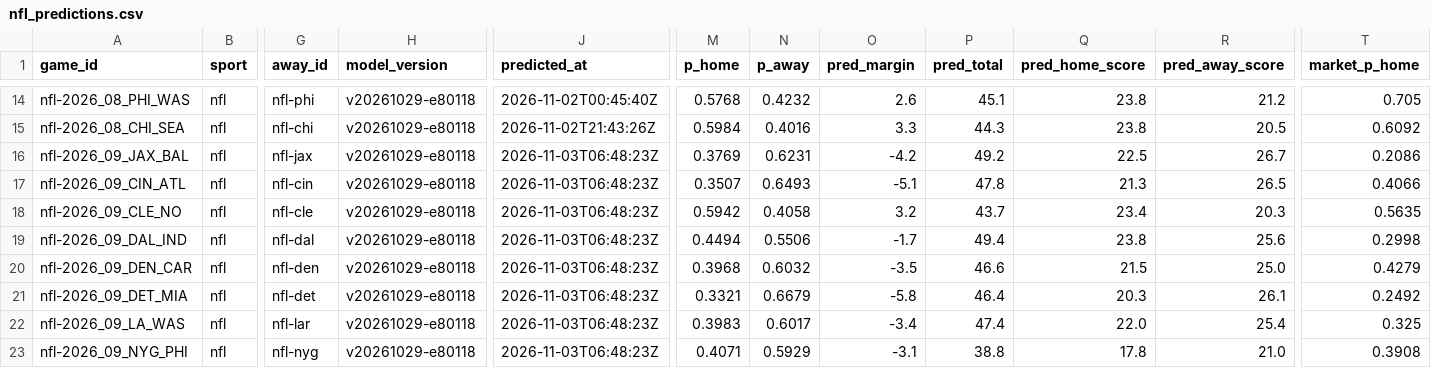
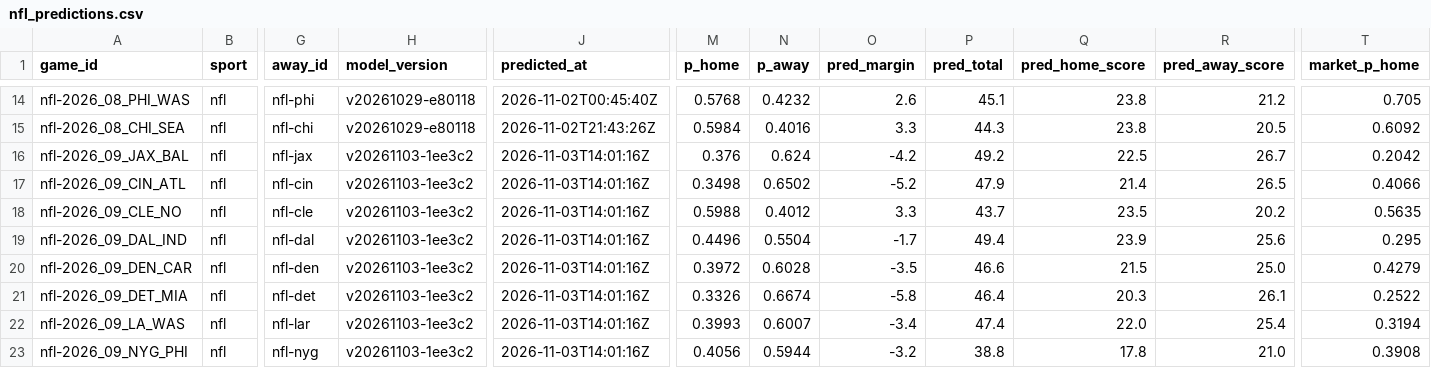
Before and after one commit to pknsubuga07/pl-forecast, a CSV file: data/ledger/nfl_predictions.csv, drawn as a sheet; only a part is shown, gaps mark what is left out; the diff covers the shown part only; the diff names each change by its address in the sheet, - before the commit and + after, or states it on an @@ line.

```diff
--- a/data/ledger/nfl_predictions.csv
+++ b/data/ledger/nfl_predictions.csv
-H16:H23 (model_version): v20261029-e80118
+H16:H23 (model_version): v20261103-1ee3c2
-J16:J23 (predicted_at): 2026-11-03T06:48:23Z
+J16:J23 (predicted_at): 2026-11-03T14:01:16Z
-M16 (p_home): 0.3769
+M16 (p_home): 0.376
-N16 (p_away): 0.6231
+N16 (p_away): 0.624
-T16 (market_p_home): 0.2086
+T16 (market_p_home): 0.2042
-M17 (p_home): 0.3507
+M17 (p_home): 0.3498
-N17 (p_away): 0.6493
+N17 (p_away): 0.6502
-O17 (pred_margin): -5.1
+O17 (pred_margin): -5.2
-P17 (pred_total): 47.8
+P17 (pred_total): 47.9
-Q17 (pred_home_score): 21.3
+Q17 (pred_home_score): 21.4
-M18 (p_home): 0.5942
+M18 (p_home): 0.5988
-N18 (p_away): 0.4058
+N18 (p_away): 0.4012
-O18 (pred_margin): 3.2
+O18 (pred_margin): 3.3
-Q18 (pred_home_score): 23.4
+Q18 (pred_home_score): 23.5
-R18 (pred_away_score): 20.3
+R18 (pred_away_score): 20.2
-M19 (p_home): 0.4494
+M19 (p_home): 0.4496
-N19 (p_away): 0.5506
+N19 (p_away): 0.5504
-Q19 (pred_home_score): 23.8
+Q19 (pred_home_score): 23.9
-T19 (market_p_home): 0.2998
+T19 (market_p_home): 0.295
-M20 (p_home): 0.3968
+M20 (p_home): 0.3972
-N20 (p_away): 0.6032
+N20 (p_away): 0.6028
-M21 (p_home): 0.3321
+M21 (p_home): 0.3326
-N21 (p_away): 0.6679
+N21 (p_away): 0.6674
-T21 (market_p_home): 0.2492
+T21 (market_p_home): 0.2522
-M22 (p_home): 0.3983
+M22 (p_home): 0.3993
-N22 (p_away): 0.6017
+N22 (p_away): 0.6007
-T22 (market_p_home): 0.325
+T22 (market_p_home): 0.3194
-M23 (p_home): 0.4071
+M23 (p_home): 0.4056
-N23 (p_away): 0.5929
+N23 (p_away): 0.5944
-O23 (pred_margin): -3.1
+O23 (pred_margin): -3.2
```
Also changed, not shown: 108 edited cells elsewhere in this file, data/ledger/nba_predictions.csv, data/ledger/nfl_props.csv, 25 other files.
